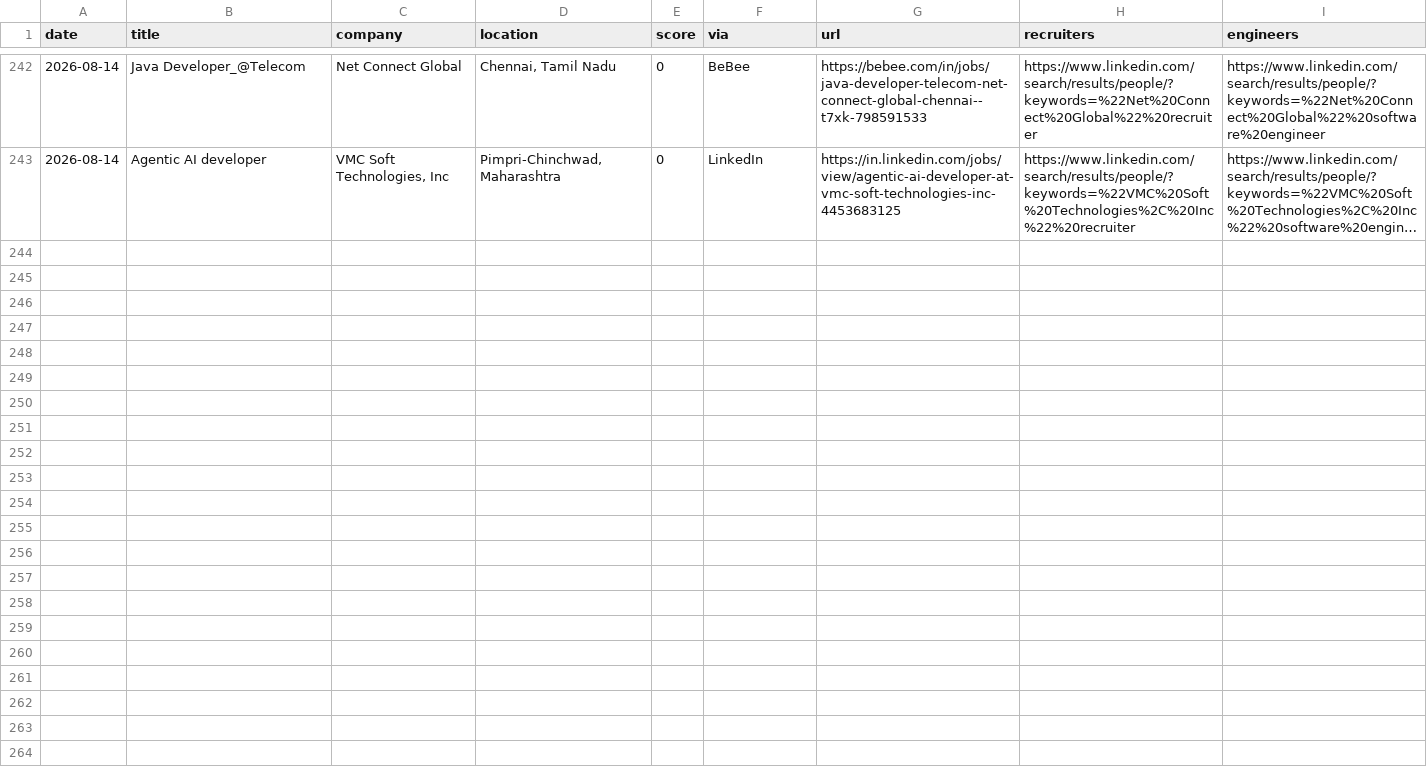
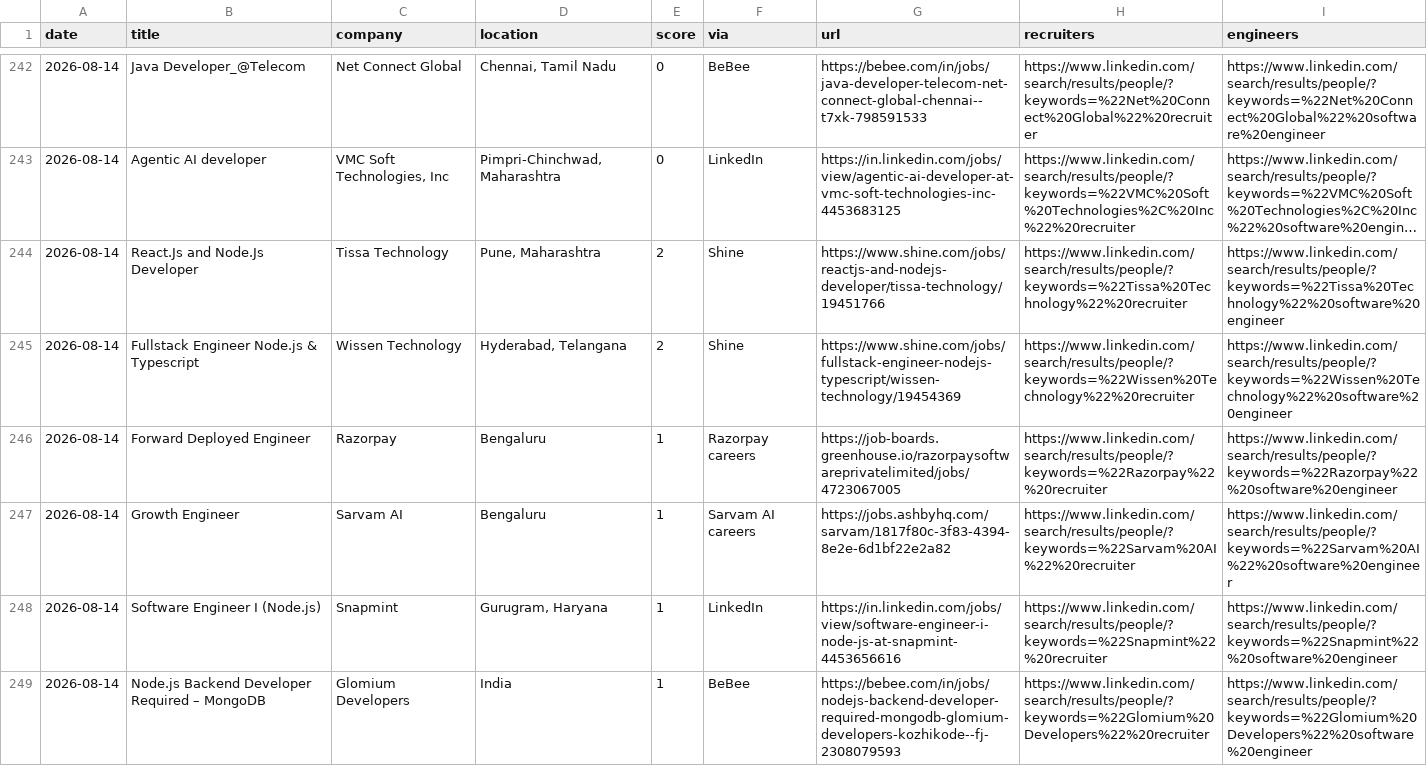
Before and after one commit to Tanishq8311/Jobbie, a CSV file: data/jobs.csv, drawn as a sheet; only a part is shown, gaps mark what is left out; long unchanged cells end in …; the diff covers the shown part only; the diff names each change by its address in the sheet, - before the commit and + after, or states it on an @@ line.

```diff
--- a/data/jobs.csv
+++ b/data/jobs.csv
+row 244: 2026-08-14 | React.Js and Node.Js Developer | Tissa Technology | Pune, Maharashtra | 2 | Shine | https://www.shine.com/jobs/reactjs-and-nodejs-developer/tissa-technology/19451766 | https://www.linkedin.com/search/results/people/?keywords=%22Tissa%20Technology%22%20recruiter | https://www.linkedin.com/search/results/people/?keywords=%22Tissa%20Technology%22%20software%20engineer
+row 245: 2026-08-14 | Fullstack Engineer Node.js & Typescript | Wissen Technology | Hyderabad, Telangana | 2 | Shine | https://www.shine.com/jobs/fullstack-engineer-nodejs-typescript/wissen-technology/19454369 | https://www.linkedin.com/search/results/people/?keywords=%22Wissen%20Technology%22%20recruiter | https://www.linkedin.com/search/results/people/?keywords=%22Wissen%20Technology%22%20software%20engineer
+row 246: 2026-08-14 | Forward Deployed Engineer | Razorpay | Bengaluru | 1 | Razorpay careers | https://job-boards.greenhouse.io/razorpaysoftwareprivatelimited/jobs/4723067005 | https://www.linkedin.com/search/results/people/?keywords=%22Razorpay%22%20recruiter | https://www.linkedin.com/search/results/people/?keywords=%22Razorpay%22%20software%20engineer
+row 247: 2026-08-14 | Growth Engineer | Sarvam AI | Bengaluru | 1 | Sarvam AI careers | https://jobs.ashbyhq.com/sarvam/1817f80c-3f83-4394-8e2e-6d1bf22e2a82 | https://www.linkedin.com/search/results/people/?keywords=%22Sarvam%20AI%22%20recruiter | https://www.linkedin.com/search/results/people/?keywords=%22Sarvam%20AI%22%20software%20engineer
+row 248: 2026-08-14 | Software Engineer I (Node.js) | Snapmint | Gurugram, Haryana | 1 | LinkedIn | https://in.linkedin.com/jobs/view/software-engineer-i-node-js-at-snapmint-4453656616 | https://www.linkedin.com/search/results/people/?keywords=%22Snapmint%22%20recruiter | https://www.linkedin.com/search/results/people/?keywords=%22Snapmint%22%20software%20engineer
+row 249: 2026-08-14 | Node.js Backend Developer Required – MongoDB | Glomium Developers | India | 1 | BeBee | https://bebee.com/in/jobs/nodejs-backend-developer-required-mongodb-glomium-developers-kozhikode--fj-2308079593 | https://www.linkedin.com/search/results/people/?keywords=%22Glomium%20Developers%22%20recruiter | https://www.linkedin.com/search/results/people/?keywords=%22Glomium%20Developers%22%20software%20engineer
```
Also changed, not shown: 6 added rows elsewhere in this file, 1 other file.
